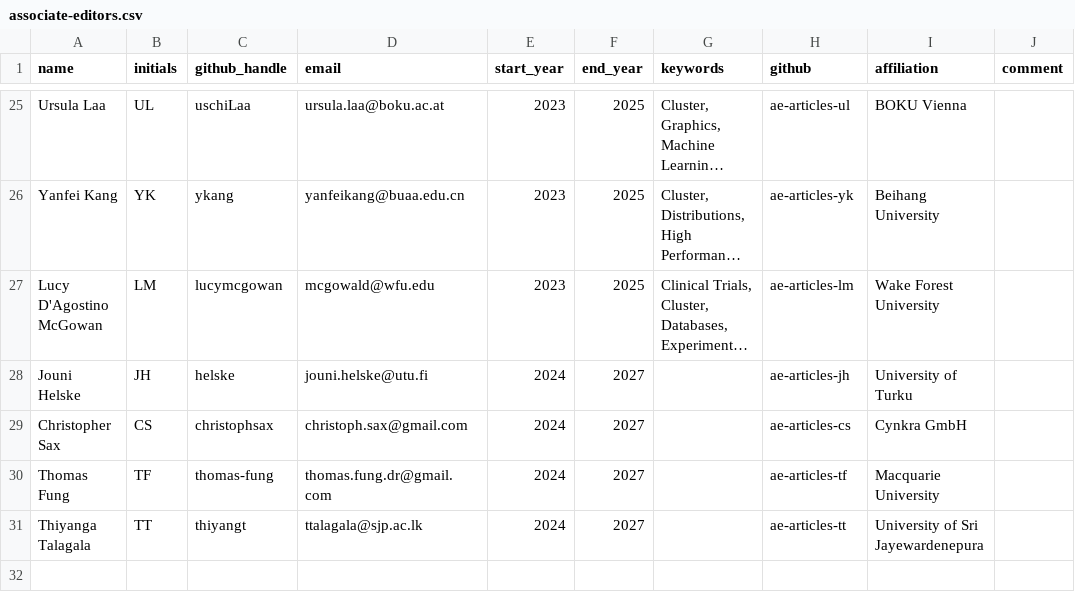
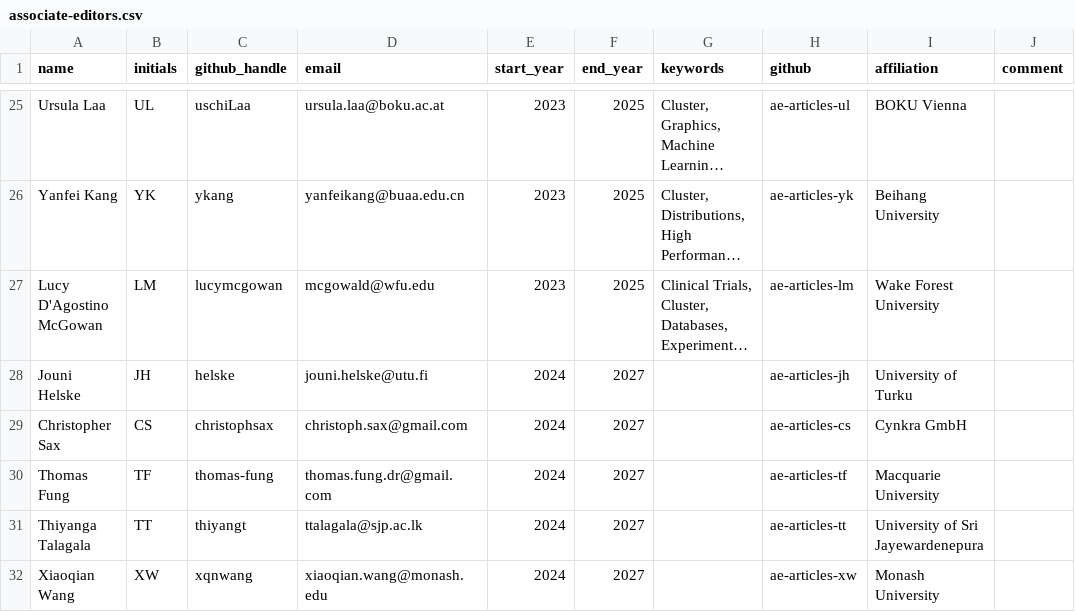
Before and after one commit to rjournal/rj, a CSV file: inst/associate-editors.csv, drawn as a sheet; only a part is shown, gaps mark what is left out; long unchanged cells end in …; the diff names each change by its address in the sheet, - before the commit and + after, or states it on an @@ line.

Commit message:
Added Xiaoqian

```diff
--- a/inst/associate-editors.csv
+++ b/inst/associate-editors.csv
+row 32: Xiaoqian Wang | XW | xqnwang | xiaoqian.wang@monash.edu | 2024 | 2027 |  | ae-articles-xw | Monash University
```
